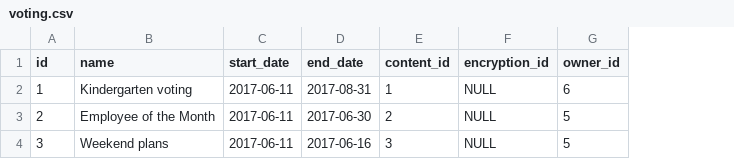
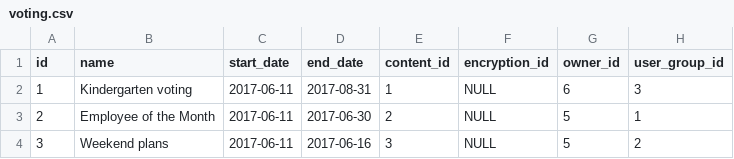
Before and after one commit to mkrystian/lvote-server, a CSV file: src/main/resources/config/liquibase/voting.csv, drawn as a sheet; the diff names each change by its address in the sheet, - before the commit and + after, or states it on an @@ line.

Commit message:
Model changed: User groups can have many voting

```diff
--- a/src/main/resources/config/liquibase/voting.csv
+++ b/src/main/resources/config/liquibase/voting.csv
+column H (user_group_id), rows 2-4: 3 | 1 | 2
```
Also changed, not shown: 24 other files.
